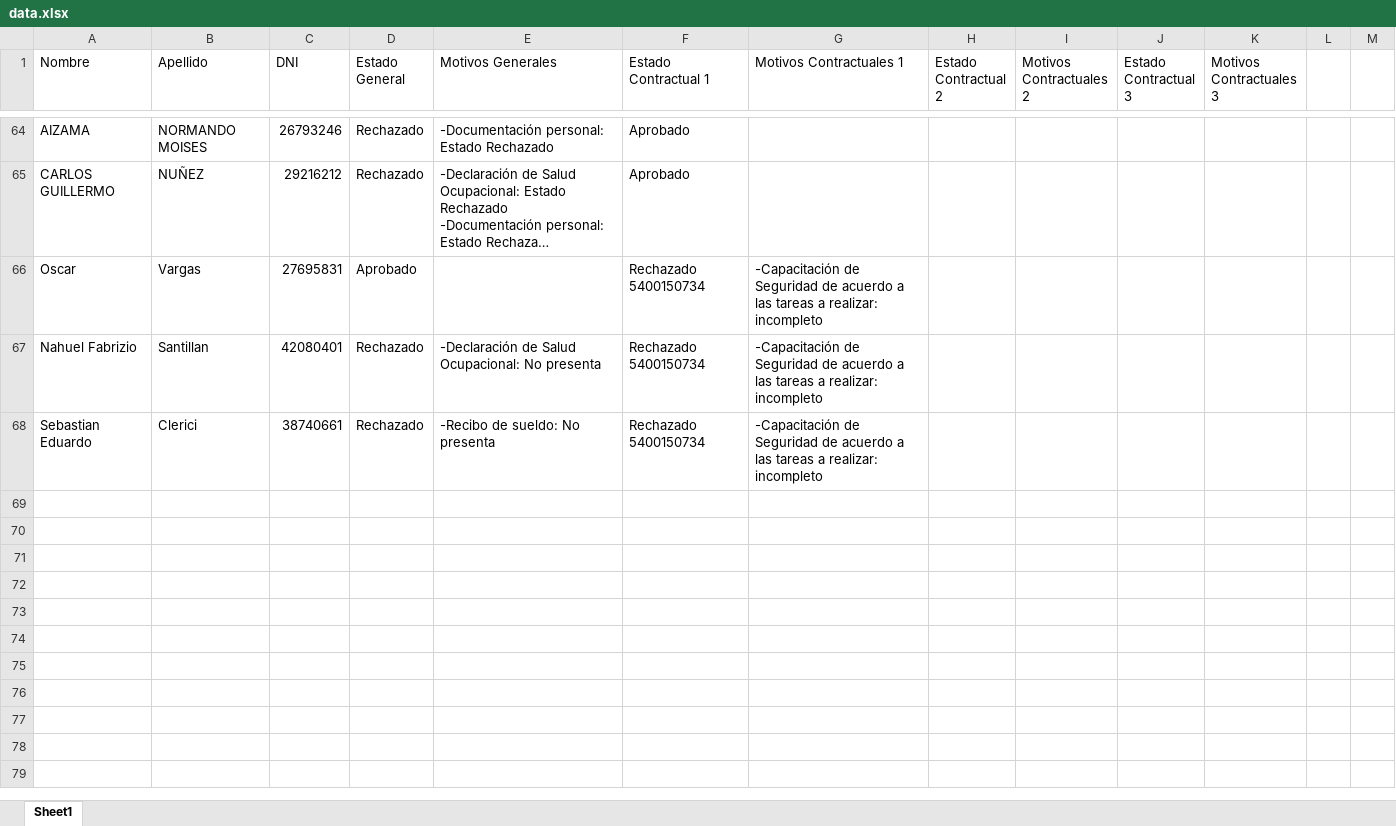
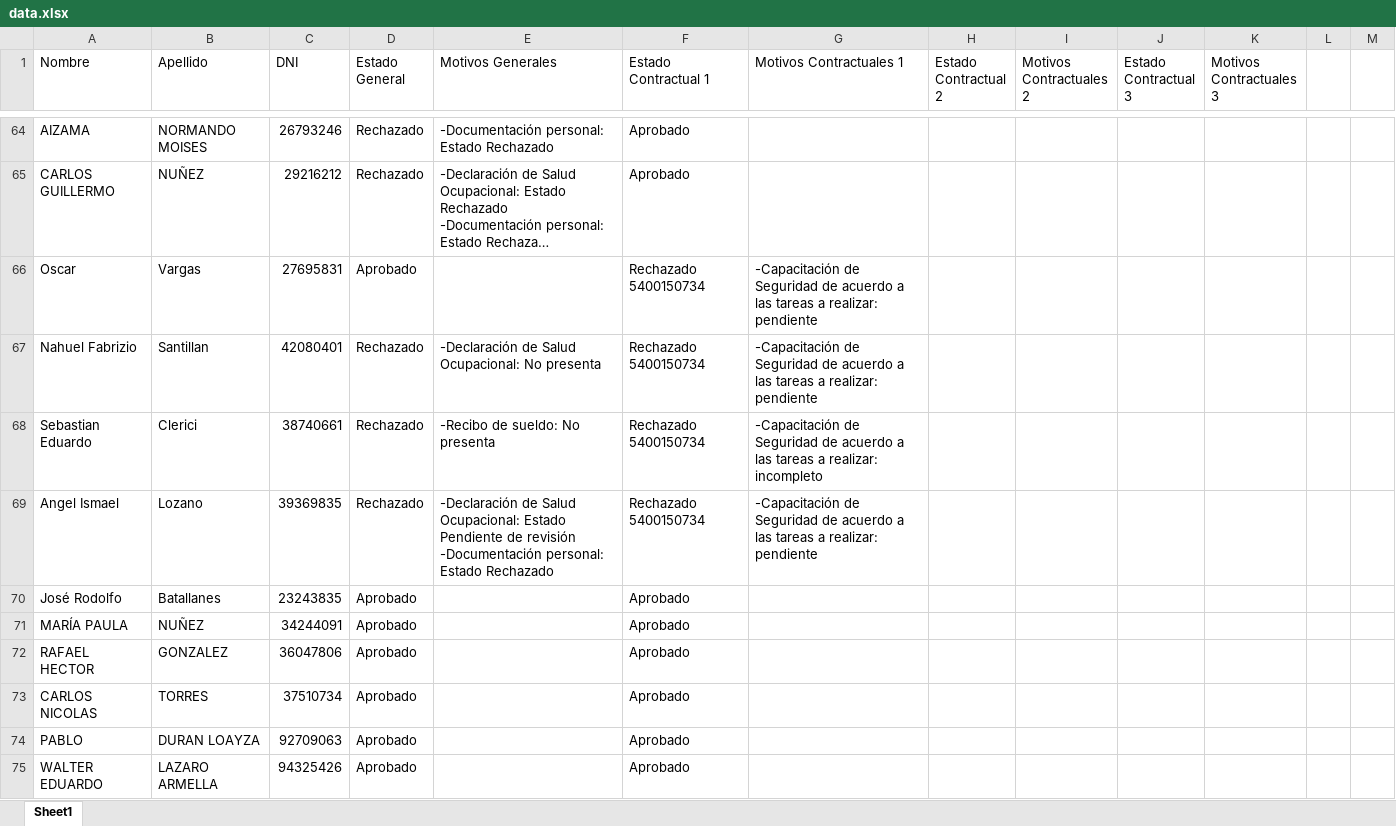
Before and after one commit to JulianBessone/exactian-analizer, an Excel workbook: data.xlsx, sheet Sheet1, drawn as a sheet; only a part is shown, gaps mark what is left out; long unchanged cells end in …; values as stored, in another font and other column widths than the file's, no cell formats; ↵ is a line break in a cell; the diff covers the shown part only; the diff names each change by its address in the sheet, - before the commit and + after, or states it on an @@ line.

```diff
--- a/data.xlsx (sheet Sheet1)
+++ b/data.xlsx (sheet Sheet1)
-G66:G67 (Motivos Contractuales 1): …a realizar: incompleto
+G66:G67 (Motivos Contractuales 1): …a realizar: pendiente
+row 69: Angel Ismael | Lozano | 39369835 | Rechazado | -Declaración de Salud Ocupacional: Estado Pendiente de revisión ↵ -Documentación personal: Estado Rechazado | Rechazado 5400150734 | -Capacitación de Seguridad de acuerdo a las tareas a realizar: pendiente
+row 70: José Rodolfo | Batallanes | 23243835 | Aprobado |  | Aprobado
+row 71: MARÍA PAULA | NUÑEZ | 34244091 | Aprobado |  | Aprobado
+row 72: RAFAEL HECTOR | GONZALEZ | 36047806 | Aprobado |  | Aprobado
+row 73: CARLOS NICOLAS | TORRES | 37510734 | Aprobado |  | Aprobado
+row 74: PABLO | DURAN LOAYZA | 92709063 | Aprobado |  | Aprobado
+row 75: WALTER EDUARDO | LAZARO ARMELLA | 94325426 | Aprobado |  | Aprobado
```
Also changed, not shown: 47 added rows and 9 edited cells elsewhere in this sheet, cell formats, 7 other files.
